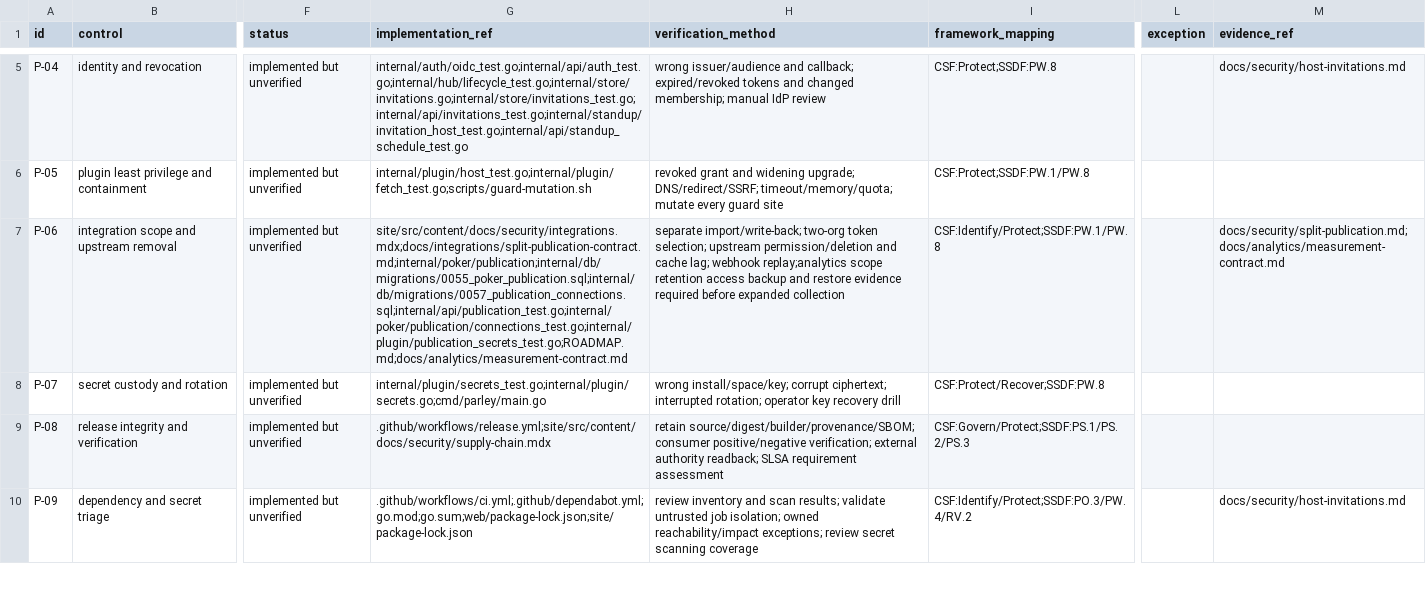
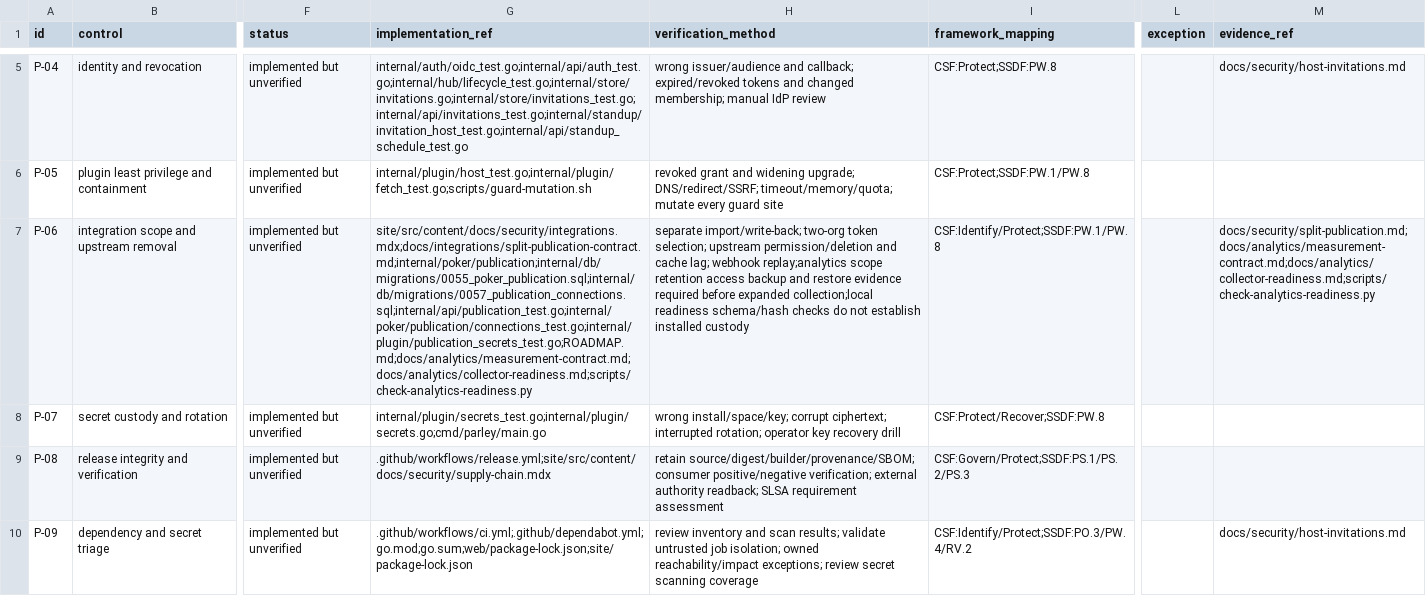
Before and after one commit to aberhamm/Parley, a CSV file: docs/security/control-register.csv, drawn as a sheet; only a part is shown, gaps mark what is left out; the diff covers the shown part only; the diff names each change by its address in the sheet, - before the commit and + after, or states it on an @@ line.

Commit message:
feat(analytics): validate local readiness receipts
Add offline schema, freshness and installed-artifact/evidence binding checks with red-first negative fixtures and independently reviewed local CLI sanitization. This is a partial source implementation: plan 005 stays blocked pending actual ingestion, expiry, all-copy, access, restore and installed custody proof; no readiness receipt or rollout is published.

Local verification: 24 unittest methods; scoped native health 9.9 with no new ShellCheck diagnostics against 4d662463 (61 inherited diagnostics retained). Different local review reports zero remaining findings; final integrated and operational validation remain required.

Refs: docs/plans/005-establish-analytics-custody-readiness.md

```diff
--- a/docs/security/control-register.csv
+++ b/docs/security/control-register.csv
-G7 (implementation_ref): site/src/content/docs/security/integrations.mdx;docs/integrations/split-publication-contract.md;internal/poker/publication;internal/db/migrations/0055_poker_publication.sql;internal/db/migrations/0057_publication_connections.sql;internal/api/publication_test.go;internal/poker/publication/connections_test.go;internal/plugin/publication_secrets_test.go;ROADMAP.md;docs/analytics/measurement-contract.md
+G7 (implementation_ref): site/src/content/docs/security/integrations.mdx;docs/integrations/split-publication-contract.md;internal/poker/publication;internal/db/migrations/0055_poker_publication.sql;internal/db/migrations/0057_publication_connections.sql;internal/api/publication_test.go;internal/poker/publication/connections_test.go;internal/plugin/publication_secrets_test.go;ROADMAP.md;docs/analytics/measurement-contract.md;docs/analytics/collector-readiness.md;scripts/check-analytics-readiness.py
-H7 (verification_method): …before expanded collection
+H7 (verification_method): …before expanded collection;local readiness schema/hash checks do not establish installed custody
-M7 (evidence_ref): docs/security/split-publication.md;docs/analytics/measurement-contract.md
+M7 (evidence_ref): docs/security/split-publication.md;docs/analytics/measurement-contract.md;docs/analytics/collector-readiness.md;scripts/check-analytics-readiness.py
```
Also changed, not shown: 6 edited cells elsewhere in this file, 6 other files.
